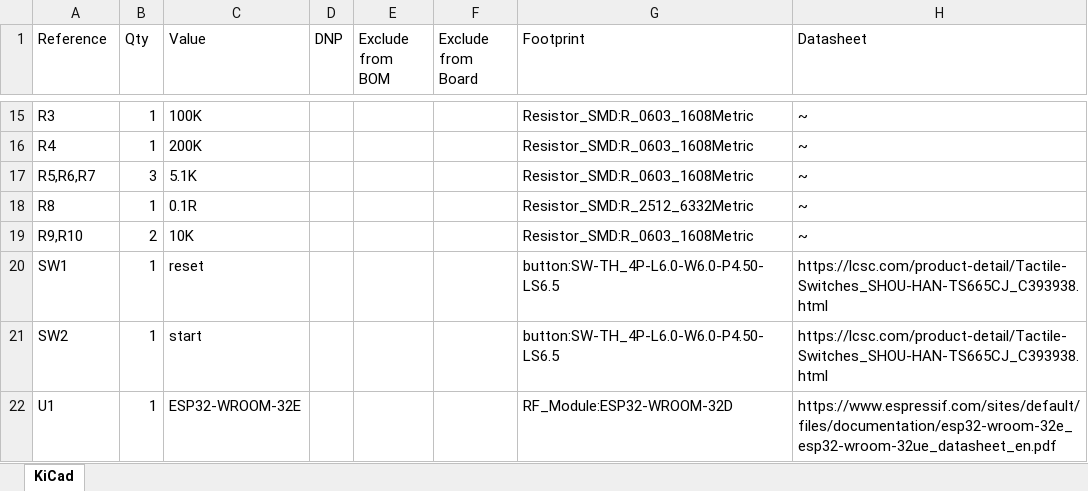
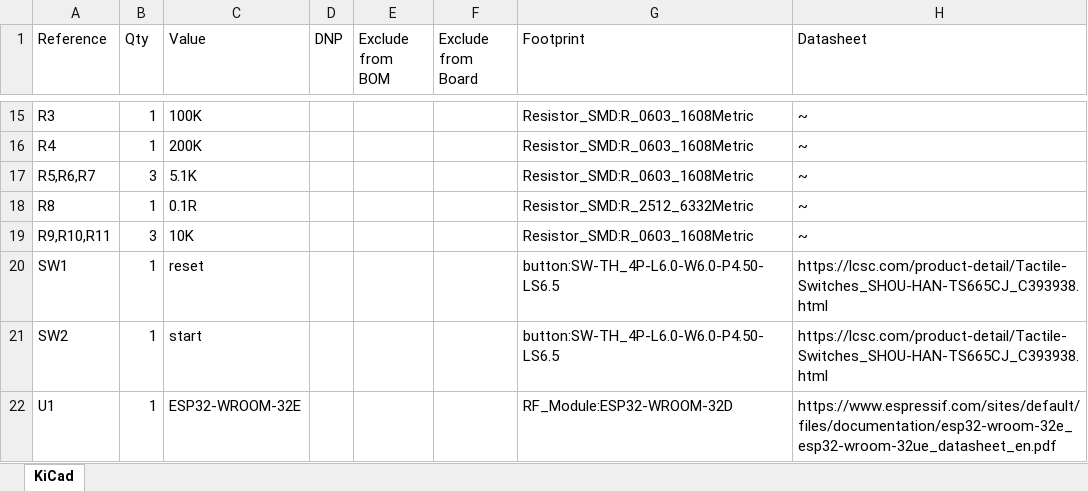
Before and after one commit to ujkhm/ESP32_MPPT, an Excel workbook: BOM/KiCad.xlsx, sheet KiCad, drawn as a sheet; only a part is shown, gaps mark what is left out; values as stored, in another font and other column widths than the file's, no borders; the diff names each change by its address in the sheet, - before the commit and + after, or states it on an @@ line.

```diff
--- a/BOM/KiCad.xlsx (sheet KiCad)
+++ b/BOM/KiCad.xlsx (sheet KiCad)
-A19 (Reference): R9,R10
+A19 (Reference): R9,R10,R11
-B19 (Qty): 2
+B19 (Qty): 3
```
Also changed, not shown: 6 other files.
